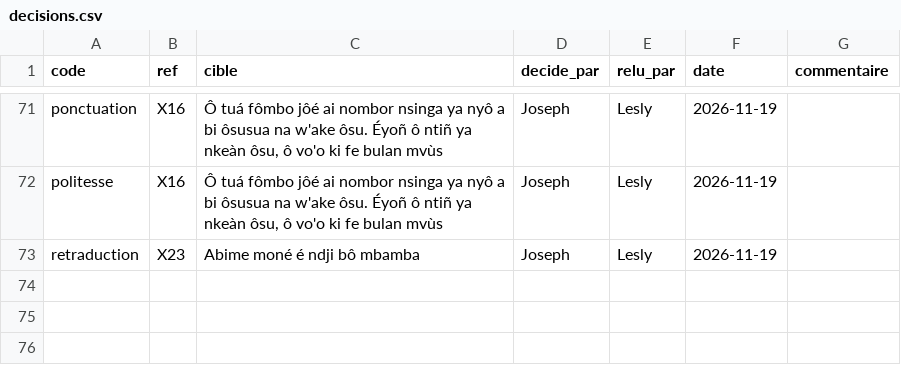
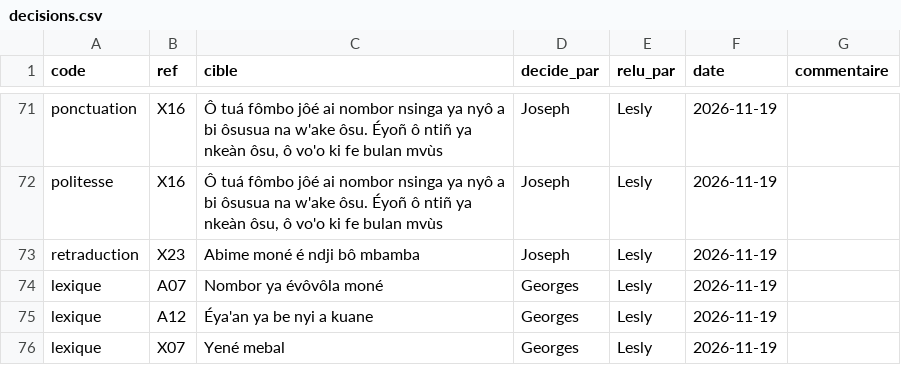
Before and after one commit to georgesmfee4/mayem, a CSV file: packs/bum/decisions.csv, drawn as a sheet; only a part is shown, gaps mark what is left out; the diff names each change by its address in the sheet, - before the commit and + after, or states it on an @@ line.

Commit message:
feat(bum): pack 0.8.1, choix de Georges et Lesly sur le lexique relu
- recevoir = « E bi » (T33, n'est plus presque identique a payer), retrait = « E va'a » (T34),
  vous recevrez = « Wo ye bi » (CNJ012), recharge = « kredi » (T75), epargner = « E na'an » (T76).
- A08 compte courant corrige : ne s'ecrit plus comme l'epargne.
- A07, A12, X07 gardes.

```diff
--- a/packs/bum/decisions.csv
+++ b/packs/bum/decisions.csv
+row 74: lexique | A07 | Nombor ya évôvôla moné | Georges | Lesly | 2026-11-19
+row 75: lexique | A12 | Éya'an ya be nyi a kuane | Georges | Lesly | 2026-11-19
+row 76: lexique | X07 | Yené mebal | Georges | Lesly | 2026-11-19
```
Also changed, not shown: packs/bum/corpus.csv, packs/bum/glossaire.csv, 3 other files.
